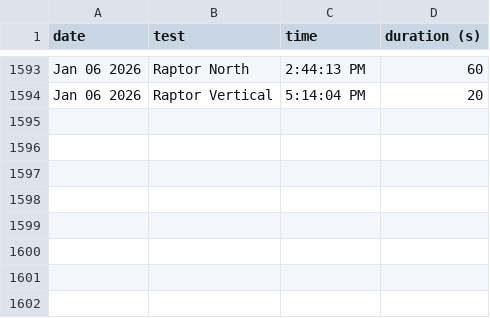
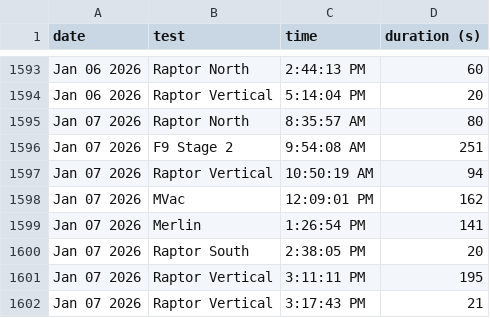
Before and after one commit to CameronField/SpaceX_Eng_Test_Log, a CSV file: test_logs.csv, drawn as a sheet; only a part is shown, gaps mark what is left out; the diff names each change by its address in the sheet, - before the commit and + after, or states it on an @@ line.

Commit message:
Update test log

```diff
--- a/test_logs.csv
+++ b/test_logs.csv
+row 1595: Jan 07 2026 | Raptor North | 8:35:57 AM | 80
+row 1596: Jan 07 2026 | F9 Stage 2 | 9:54:08 AM | 251
+row 1597: Jan 07 2026 | Raptor Vertical | 10:50:19 AM | 94
+row 1598: Jan 07 2026 | MVac | 12:09:01 PM | 162
+row 1599: Jan 07 2026 | Merlin | 1:26:54 PM | 141
+row 1600: Jan 07 2026 | Raptor South | 2:38:05 PM | 20
+row 1601: Jan 07 2026 | Raptor Vertical | 3:11:11 PM | 195
+row 1602: Jan 07 2026 | Raptor Vertical | 3:17:43 PM | 21
```
